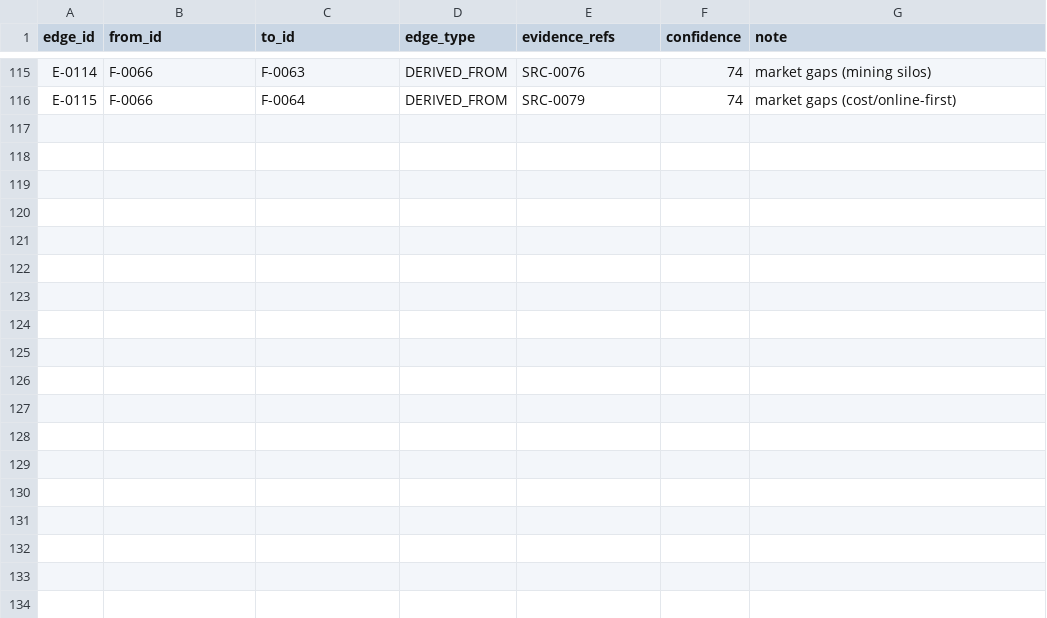
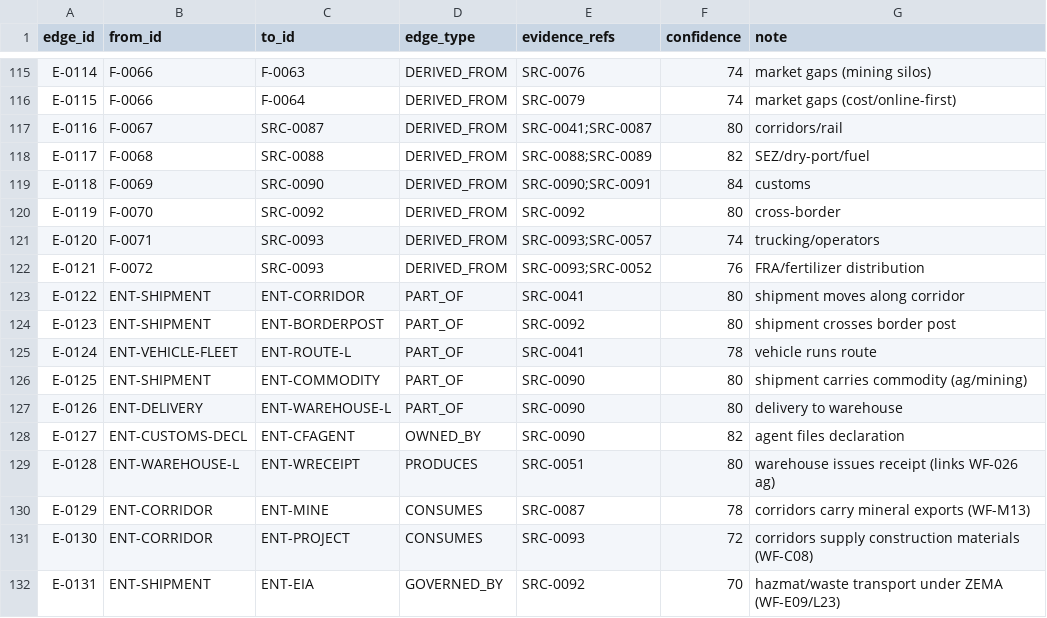
Before and after one commit to mapalo4kape-hue/cee-4311-unza-hydrology-revision, a CSV file: agrimine-nexus/knowledge-repository/10-requirements/GRAPH_EDGES.csv, drawn as a sheet; only a part is shown, gaps mark what is left out.

```diff
--- a/agrimine-nexus/knowledge-repository/10-requirements/GRAPH_EDGES.csv
+++ b/agrimine-nexus/knowledge-repository/10-requirements/GRAPH_EDGES.csv
@@ -116 +116,17 @@ E-0114,F-0066,F-0063,DERIVED_FROM,SRC-0076,74,market gaps (mining silos)
 E-0115,F-0066,F-0064,DERIVED_FROM,SRC-0079,74,market gaps (cost/online-first)
+E-0116,F-0067,SRC-0087,DERIVED_FROM,SRC-0041;SRC-0087,80,corridors/rail
+E-0117,F-0068,SRC-0088,DERIVED_FROM,SRC-0088;SRC-0089,82,SEZ/dry-port/fuel
+E-0118,F-0069,SRC-0090,DERIVED_FROM,SRC-0090;SRC-0091,84,customs
+E-0119,F-0070,SRC-0092,DERIVED_FROM,SRC-0092,80,cross-border
+E-0120,F-0071,SRC-0093,DERIVED_FROM,SRC-0093;SRC-0057,74,trucking/operators
+E-0121,F-0072,SRC-0093,DERIVED_FROM,SRC-0093;SRC-0052,76,FRA/fertilizer distribution
+E-0122,ENT-SHIPMENT,ENT-CORRIDOR,PART_OF,SRC-0041,80,shipment moves along corridor
+E-0123,ENT-SHIPMENT,ENT-BORDERPOST,PART_OF,SRC-0092,80,shipment crosses border post
+E-0124,ENT-VEHICLE-FLEET,ENT-ROUTE-L,PART_OF,SRC-0041,78,vehicle runs route
+E-0125,ENT-SHIPMENT,ENT-COMMODITY,PART_OF,SRC-0090,80,shipment carries commodity (ag/mining)
+E-0126,ENT-DELIVERY,ENT-WAREHOUSE-L,PART_OF,SRC-0090,80,delivery to warehouse
+E-0127,ENT-CUSTOMS-DECL,ENT-CFAGENT,OWNED_BY,SRC-0090,82,agent files declaration
+E-0128,ENT-WAREHOUSE-L,ENT-WRECEIPT,PRODUCES,SRC-0051,80,warehouse issues receipt (links WF-026 ag)
+E-0129,ENT-CORRIDOR,ENT-MINE,CONSUMES,SRC-0087,78,corridors carry mineral exports (WF-M13)
+E-0130,ENT-CORRIDOR,ENT-PROJECT,CONSUMES,SRC-0093,72,corridors supply construction materials (WF-C08)
+E-0131,ENT-SHIPMENT,ENT-EIA,GOVERNED_BY,SRC-0092,70,hazmat/waste transport under ZEMA (WF-E09/L23)
```
Also changed, not shown: agrimine-nexus/knowledge-repository/02-evidence/EVIDENCE_REGISTER.csv, agrimine-nexus/knowledge-repository/10-requirements/GRAPH_NODES.csv.
